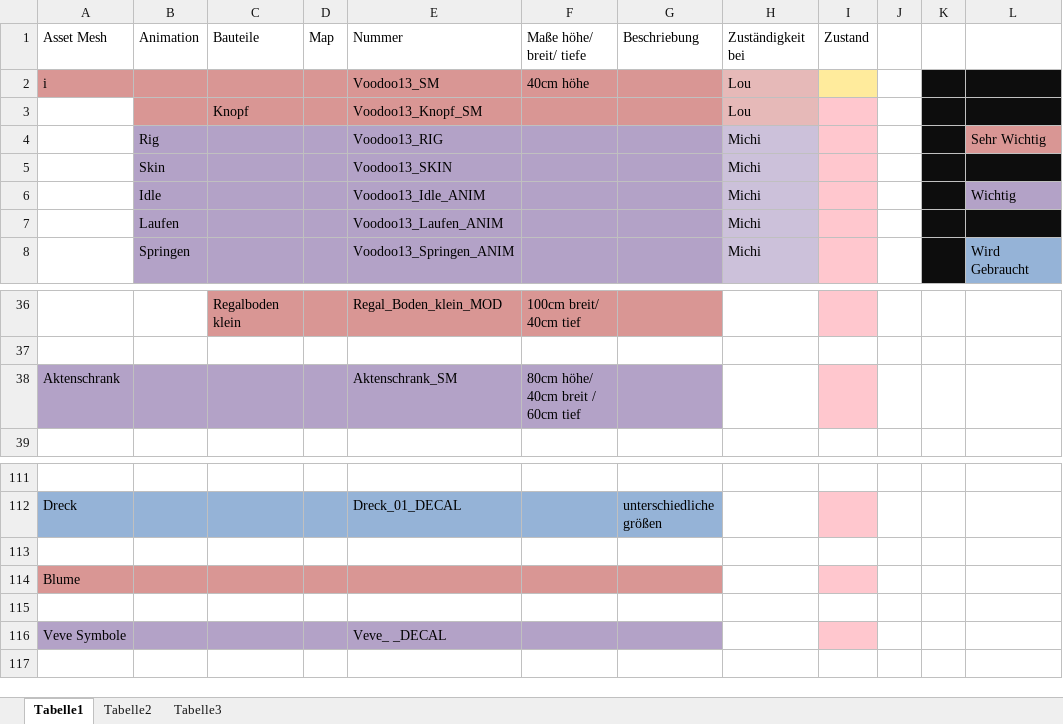
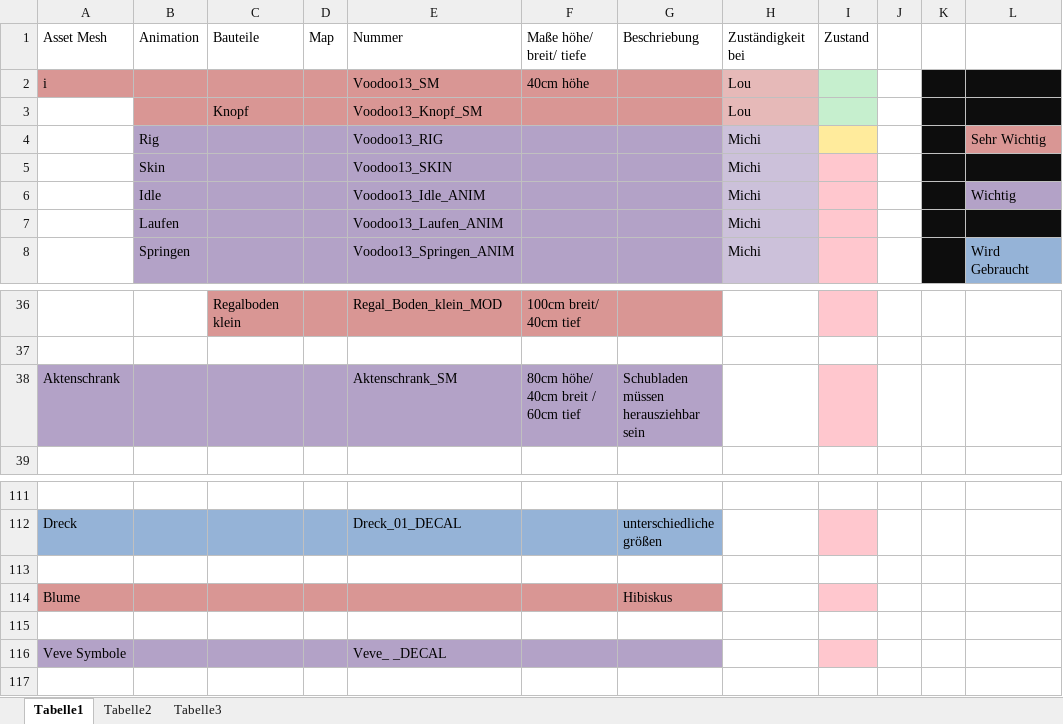
Before and after one commit to ArtjomProGrammer/Voodoo, an Excel workbook: _Artbible/Assetliste.xlsx, sheet Tabelle1, drawn as a sheet; only a part is shown, gaps mark what is left out; values as stored, in another font and other column widths than the file's, no borders; charts and pictures not drawn; the diff names each change by its address in the sheet, - before the commit and + after, or states it on an @@ line.

Commit message:
Assetliste

```diff
--- a/_Artbible/Assetliste.xlsx (sheet Tabelle1)
+++ b/_Artbible/Assetliste.xlsx (sheet Tabelle1)
-I2 fill: #FFEB9C
+I2 fill: #C6EFCE
-I3 fill: #FFC7CE
+I3 fill: #C6EFCE
-I4 fill: #FFC7CE
+I4 fill: #FFEB9C
-G38: (empty)
+G38: Schubladen müssen herausziehbar sein
-G114: (empty)
+G114: Hibiskus
```
